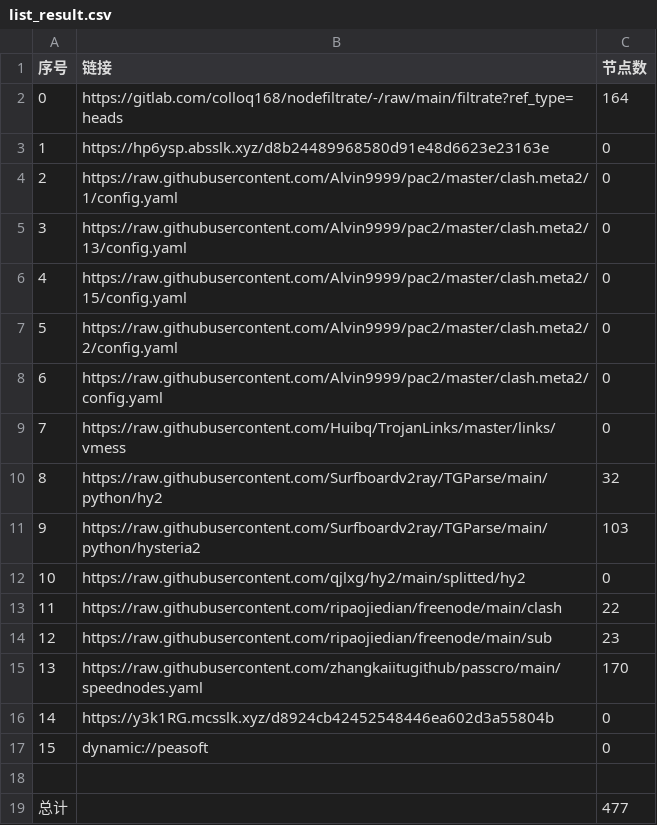
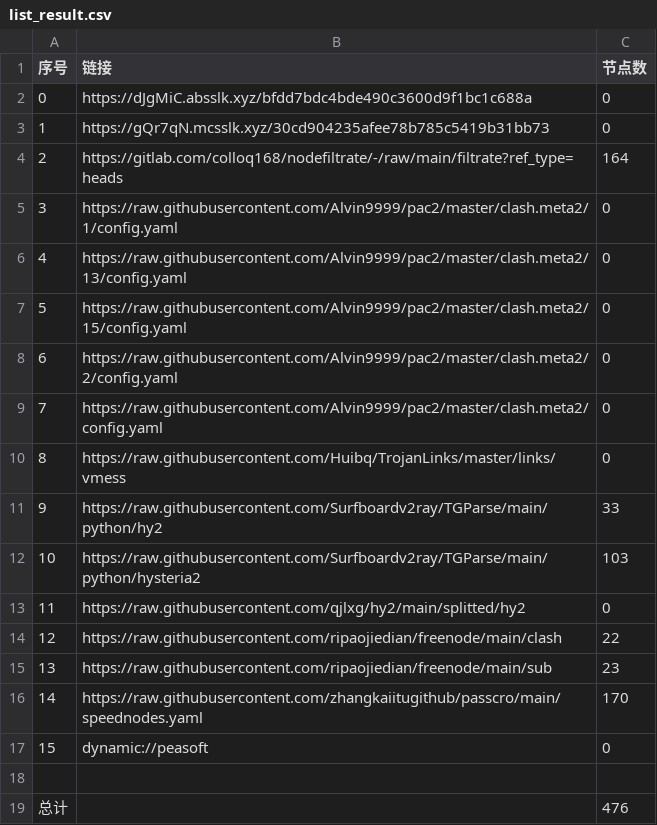
Before and after one commit to hicass-1102/AutoMergePublicNodes, a CSV file: list_result.csv, drawn as a sheet; removed rows and columns are numbered as before the commit, all else as after; the diff names each change by its address in the sheet, - before the commit and + after, or states it on an @@ line.

```diff
--- a/list_result.csv
+++ b/list_result.csv
+row 2: 0 | https://dJgMiC.absslk.xyz/bfdd7bdc4bde490c3600d9f1bc1c688a | 0
+row 3: 1 | https://gQr7qN.mcsslk.xyz/30cd904235afee78b785c5419b31bb73 | 0
@@ column A (序号) renumbered between rows 4 and 16 @@
-row 3: 1 | https://hp6ysp.absslk.xyz/d8b24489968580d91e48d6623e23163e | 0
-C11 (节点数): 32
+C11 (节点数): 33
-row 16: 14 | https://y3k1RG.mcsslk.xyz/d8924cb42452548446ea602d3a55804b | 0
-C19 (节点数): 477
+C19 (节点数): 476
```
Also changed, not shown: 26 other files.
